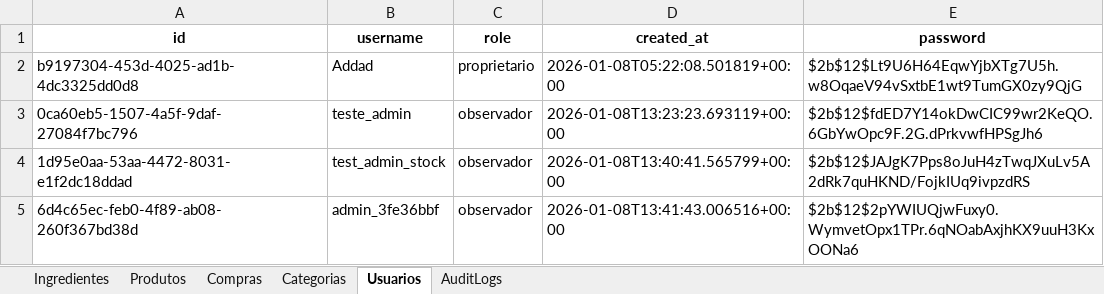
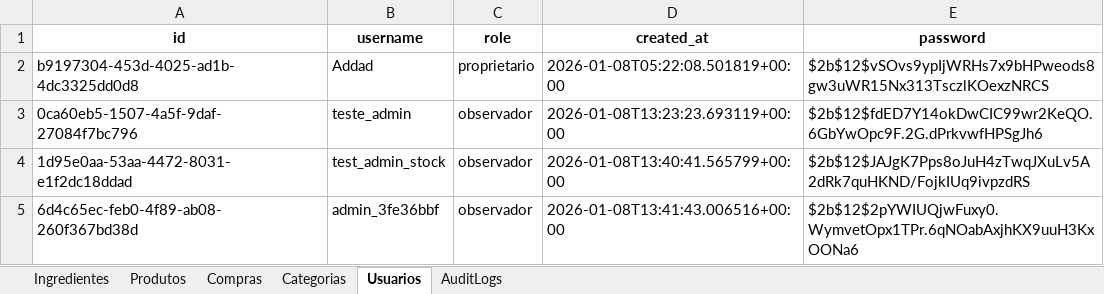
Before and after one commit to OAddad/Nucleo-Beta, an Excel workbook: backend/data_backup/nucleo_backup.xlsx, sheet Usuarios, drawn as a sheet; values as stored, in another font and other column widths than the file's, no borders; the diff names each change by its address in the sheet, - before the commit and + after, or states it on an @@ line.

```diff
--- a/backend/data_backup/nucleo_backup.xlsx (sheet Usuarios)
+++ b/backend/data_backup/nucleo_backup.xlsx (sheet Usuarios)
-E2 (password): $2b$12$Lt9U6H64EqwYjbXTg7U5h.w8OqaeV94vSxtbE1wt9TumGX0zy9QjG
+E2 (password): $2b$12$vSOvs9ypIjWRHs7x9bHPweods8gw3uWR15Nx313TsczlKOexzNRCS
```
Also changed, not shown: sheet Ingredientes, sheet AuditLogs.
